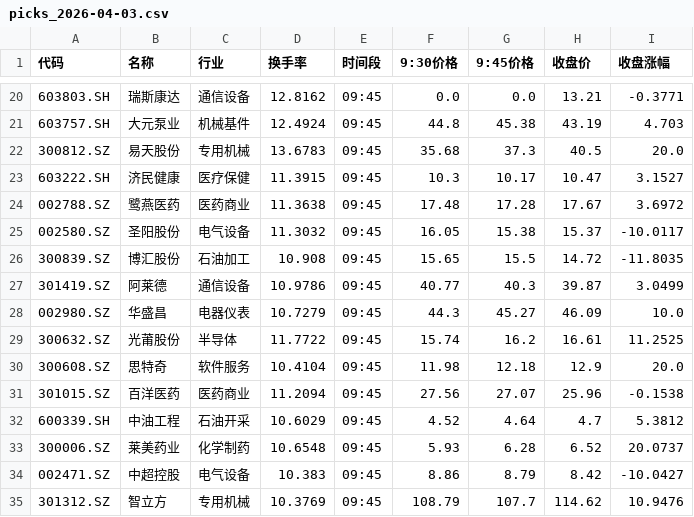
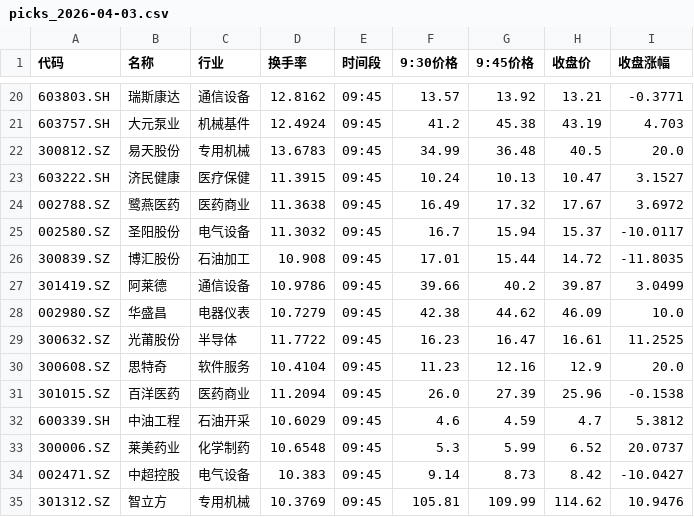
Before and after one commit to dkim55524-design/lobster-radar, a CSV file: stock_data/picks_2026-04-03.csv, drawn as a sheet; only a part is shown, gaps mark what is left out; the diff covers the shown part only.

```diff
--- a/stock_data/picks_2026-04-03.csv
+++ b/stock_data/picks_2026-04-03.csv
@@ -20,16 +20,16 @@
-603803.SH,瑞斯康达,通信设备,12.8162,09:45,0.0,0.0,13.21,-0.3771
-603757.SH,大元泵业,机械基件,12.4924,09:45,44.8,45.38,43.19,4.703
-300812.SZ,易天股份,专用机械,13.6783,09:45,35.68,37.3,40.5,20.0
-603222.SH,济民健康,医疗保健,11.3915,09:45,10.3,10.17,10.47,3.1527
-002788.SZ,鹭燕医药,医药商业,11.3638,09:45,17.48,17.28,17.67,3.6972
-002580.SZ,圣阳股份,电气设备,11.3032,09:45,16.05,15.38,15.37,-10.0117
-300839.SZ,博汇股份,石油加工,10.908,09:45,15.65,15.5,14.72,-11.8035
-301419.SZ,阿莱德,通信设备,10.9786,09:45,40.77,40.3,39.87,3.0499
-002980.SZ,华盛昌,电器仪表,10.7279,09:45,44.3,45.27,46.09,10.0
-300632.SZ,光莆股份,半导体,11.7722,09:45,15.74,16.2,16.61,11.2525
-300608.SZ,思特奇,软件服务,10.4104,09:45,11.98,12.18,12.9,20.0
-301015.SZ,百洋医药,医药商业,11.2094,09:45,27.56,27.07,25.96,-0.1538
-600339.SH,中油工程,石油开采,10.6029,09:45,4.52,4.64,4.7,5.3812
-300006.SZ,莱美药业,化学制药,10.6548,09:45,5.93,6.28,6.52,20.0737
-002471.SZ,中超控股,电气设备,10.383,09:45,8.86,8.79,8.42,-10.0427
-301312.SZ,智立方,专用机械,10.3769,09:45,108.79,107.7,114.62,10.9476
+603803.SH,瑞斯康达,通信设备,12.8162,09:45,13.57,13.92,13.21,-0.3771
+603757.SH,大元泵业,机械基件,12.4924,09:45,41.2,45.38,43.19,4.703
+300812.SZ,易天股份,专用机械,13.6783,09:45,34.99,36.48,40.5,20.0
+603222.SH,济民健康,医疗保健,11.3915,09:45,10.24,10.13,10.47,3.1527
+002788.SZ,鹭燕医药,医药商业,11.3638,09:45,16.49,17.32,17.67,3.6972
+002580.SZ,圣阳股份,电气设备,11.3032,09:45,16.7,15.94,15.37,-10.0117
+300839.SZ,博汇股份,石油加工,10.908,09:45,17.01,15.44,14.72,-11.8035
+301419.SZ,阿莱德,通信设备,10.9786,09:45,39.66,40.2,39.87,3.0499
+002980.SZ,华盛昌,电器仪表,10.7279,09:45,42.38,44.62,46.09,10.0
+300632.SZ,光莆股份,半导体,11.7722,09:45,16.23,16.47,16.61,11.2525
+300608.SZ,思特奇,软件服务,10.4104,09:45,11.23,12.16,12.9,20.0
+301015.SZ,百洋医药,医药商业,11.2094,09:45,26.0,27.39,25.96,-0.1538
+600339.SH,中油工程,石油开采,10.6029,09:45,4.6,4.59,4.7,5.3812
+300006.SZ,莱美药业,化学制药,10.6548,09:45,5.3,5.99,6.52,20.0737
+002471.SZ,中超控股,电气设备,10.383,09:45,9.14,8.73,8.42,-10.0427
+301312.SZ,智立方,专用机械,10.3769,09:45,105.81,109.99,114.62,10.9476
```
Also changed, not shown: 44 edited cells elsewhere in this file.
